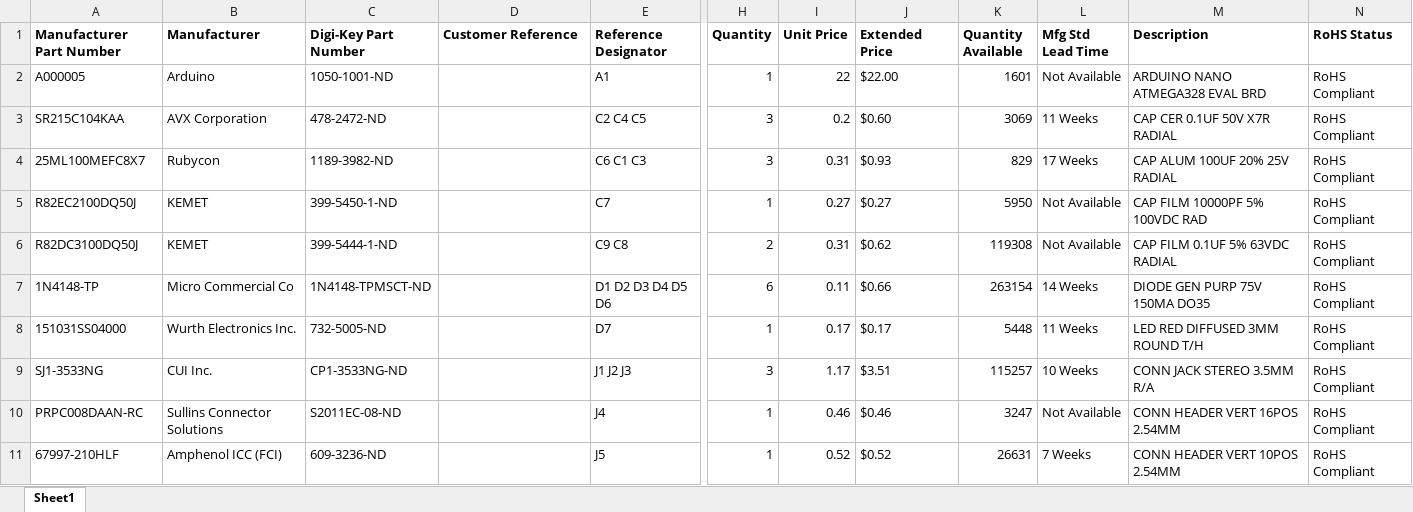
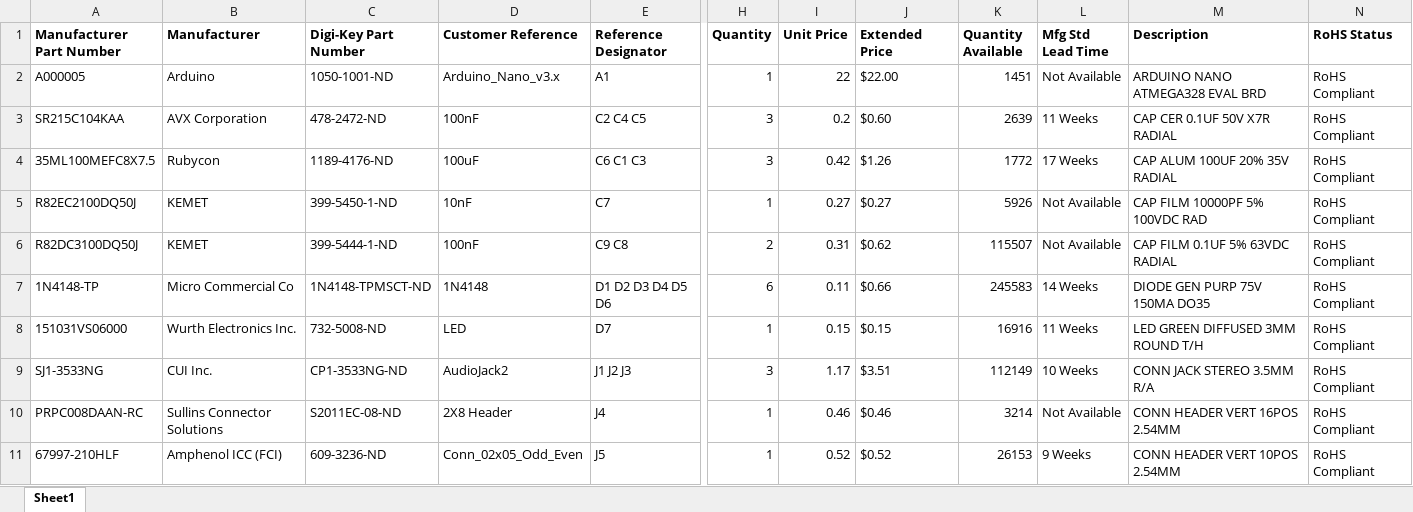
Before and after one commit to cameronhotchkies/Sputterizer, an Excel workbook: sputterizer.xlsx, sheet Sheet1, drawn as a sheet; only a part is shown, gaps mark what is left out; values as stored, in another font and other column widths than the file's, no borders; the diff covers the shown part only; the diff names each change by its address in the sheet, - before the commit and + after, or states it on an @@ line.

```diff
--- a/sputterizer.xlsx (sheet Sheet1)
+++ b/sputterizer.xlsx (sheet Sheet1)
-D2 (Customer Reference): (empty)
+D2 (Customer Reference): Arduino_Nano_v3.x
-K2 (Quantity Available): 1601
+K2 (Quantity Available): 1451
-D3 (Customer Reference): (empty)
+D3 (Customer Reference): 100nF
-K3 (Quantity Available): 3069
+K3 (Quantity Available): 2639
-A4 (Manufacturer Part Number): 25ML100MEFC8X7
+A4 (Manufacturer Part Number): 35ML100MEFC8X7.5
-C4 (Digi-Key Part Number): 1189-3982-ND
+C4 (Digi-Key Part Number): 1189-4176-ND
-D4 (Customer Reference): (empty)
+D4 (Customer Reference): 100uF
-I4 (Unit Price): 0.31
+I4 (Unit Price): 0.42
-J4 (Extended Price): $0.93
+J4 (Extended Price): $1.26
-K4 (Quantity Available): 829
+K4 (Quantity Available): 1772
-M4 (Description): CAP ALUM 100UF 20% 25V RADIAL
+M4 (Description): CAP ALUM 100UF 20% 35V RADIAL
-D5 (Customer Reference): (empty)
+D5 (Customer Reference): 10nF
-K5 (Quantity Available): 5950
+K5 (Quantity Available): 5926
-D6 (Customer Reference): (empty)
+D6 (Customer Reference): 100nF
-K6 (Quantity Available): 119308
+K6 (Quantity Available): 115507
-D7 (Customer Reference): (empty)
+D7 (Customer Reference): 1N4148
-K7 (Quantity Available): 263154
+K7 (Quantity Available): 245583
-A8 (Manufacturer Part Number): 151031SS04000
+A8 (Manufacturer Part Number): 151031VS06000
-C8 (Digi-Key Part Number): 732-5005-ND
+C8 (Digi-Key Part Number): 732-5008-ND
-D8 (Customer Reference): (empty)
+D8 (Customer Reference): LED
-I8 (Unit Price): 0.17
+I8 (Unit Price): 0.15
-J8 (Extended Price): $0.17
+J8 (Extended Price): $0.15
-K8 (Quantity Available): 5448
+K8 (Quantity Available): 16916
-M8 (Description): LED RED DIFFUSED 3MM ROUND T/H
+M8 (Description): LED GREEN DIFFUSED 3MM ROUND T/H
-D9 (Customer Reference): (empty)
+D9 (Customer Reference): AudioJack2
-K9 (Quantity Available): 115257
+K9 (Quantity Available): 112149
-D10 (Customer Reference): (empty)
+D10 (Customer Reference): 2X8 Header
-K10 (Quantity Available): 3247
+K10 (Quantity Available): 3214
-D11 (Customer Reference): (empty)
+D11 (Customer Reference): Conn_02x05_Odd_Even
-K11 (Quantity Available): 26631
+K11 (Quantity Available): 26153
-L11 (Mfg Std Lead Time): 7 Weeks
+L11 (Mfg Std Lead Time): 9 Weeks
```
Also changed, not shown: 2 added rows and 29 edited cells elsewhere in this sheet, 28 other files.
